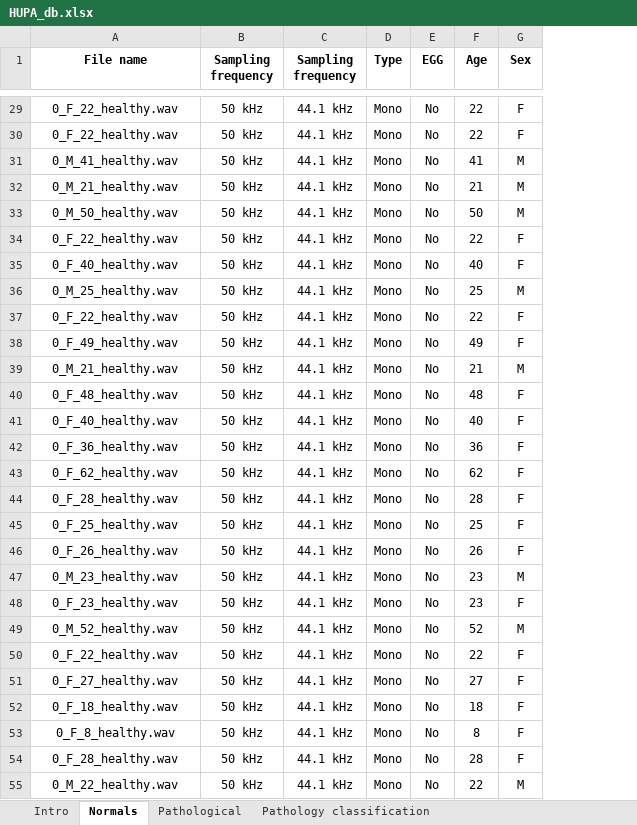
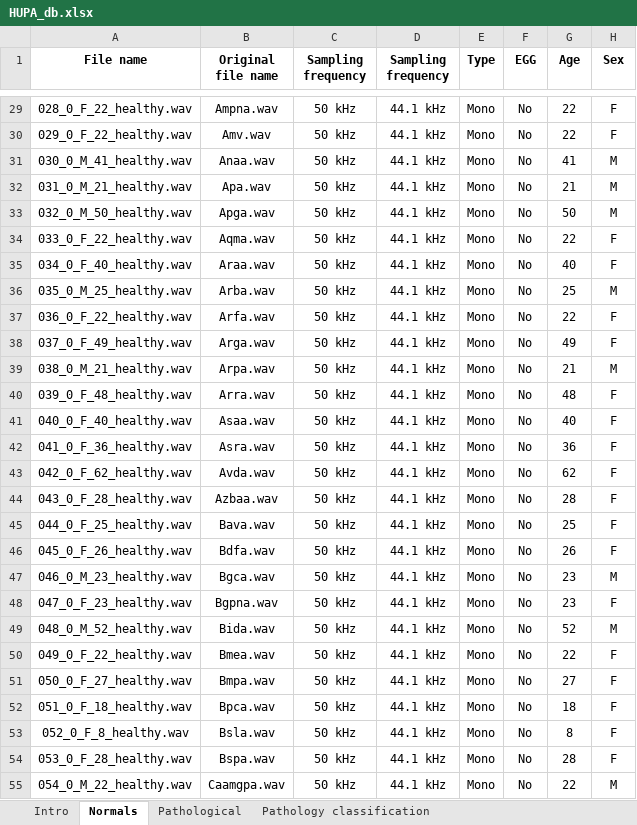
Before and after one commit to juancpa99/HUPA-Voice-Analysis, an Excel workbook: data/HUPA_db/HUPA_db.xlsx, sheet Normals, drawn as a sheet; only a part is shown, gaps mark what is left out; values as stored, in another font and other column widths than the file's, no borders; the diff covers the shown part only; the diff names each change by its address in the sheet, - before the commit and + after, or states it on an @@ line.

```diff
--- a/data/HUPA_db/HUPA_db.xlsx (sheet Normals)
+++ b/data/HUPA_db/HUPA_db.xlsx (sheet Normals)
+column B (Original file name), rows 29-55: Ampna.wav | Amv.wav | Anaa.wav | Apa.wav | Apga.wav | Aqma.wav | Araa.wav | Arba.wav | Arfa.wav | Arga.wav | Arpa.wav | Arra.wav | Asaa.wav | Asra.wav | Avda.wav | Azbaa.wav | Bava.wav | Bdfa.wav | Bgca.wav | Bgpna.wav | Bida.wav | Bmea.wav | Bmpa.wav | Bpca.wav | Bsla.wav | Bspa.wav | Caamgpa.wav
-A29 (File name): 0_F_22_healthy.wav
+A29 (File name): 028_0_F_22_healthy.wav
-A30 (File name): 0_F_22_healthy.wav
+A30 (File name): 029_0_F_22_healthy.wav
-A31 (File name): 0_M_41_healthy.wav
+A31 (File name): 030_0_M_41_healthy.wav
-A32 (File name): 0_M_21_healthy.wav
+A32 (File name): 031_0_M_21_healthy.wav
-A33 (File name): 0_M_50_healthy.wav
+A33 (File name): 032_0_M_50_healthy.wav
-A34 (File name): 0_F_22_healthy.wav
+A34 (File name): 033_0_F_22_healthy.wav
-A35 (File name): 0_F_40_healthy.wav
+A35 (File name): 034_0_F_40_healthy.wav
-A36 (File name): 0_M_25_healthy.wav
+A36 (File name): 035_0_M_25_healthy.wav
-A37 (File name): 0_F_22_healthy.wav
+A37 (File name): 036_0_F_22_healthy.wav
-A38 (File name): 0_F_49_healthy.wav
+A38 (File name): 037_0_F_49_healthy.wav
-A39 (File name): 0_M_21_healthy.wav
+A39 (File name): 038_0_M_21_healthy.wav
-A40 (File name): 0_F_48_healthy.wav
+A40 (File name): 039_0_F_48_healthy.wav
-A41 (File name): 0_F_40_healthy.wav
+A41 (File name): 040_0_F_40_healthy.wav
-A42 (File name): 0_F_36_healthy.wav
+A42 (File name): 041_0_F_36_healthy.wav
-A43 (File name): 0_F_62_healthy.wav
+A43 (File name): 042_0_F_62_healthy.wav
-A44 (File name): 0_F_28_healthy.wav
+A44 (File name): 043_0_F_28_healthy.wav
-A45 (File name): 0_F_25_healthy.wav
+A45 (File name): 044_0_F_25_healthy.wav
-A46 (File name): 0_F_26_healthy.wav
+A46 (File name): 045_0_F_26_healthy.wav
-A47 (File name): 0_M_23_healthy.wav
+A47 (File name): 046_0_M_23_healthy.wav
-A48 (File name): 0_F_23_healthy.wav
+A48 (File name): 047_0_F_23_healthy.wav
-A49 (File name): 0_M_52_healthy.wav
+A49 (File name): 048_0_M_52_healthy.wav
-A50 (File name): 0_F_22_healthy.wav
+A50 (File name): 049_0_F_22_healthy.wav
-A51 (File name): 0_F_27_healthy.wav
+A51 (File name): 050_0_F_27_healthy.wav
-A52 (File name): 0_F_18_healthy.wav
+A52 (File name): 051_0_F_18_healthy.wav
-A53 (File name): 0_F_8_healthy.wav
+A53 (File name): 052_0_F_8_healthy.wav
-A54 (File name): 0_F_28_healthy.wav
+A54 (File name): 053_0_F_28_healthy.wav
-A55 (File name): 0_M_22_healthy.wav
+A55 (File name): 054_0_M_22_healthy.wav
```
Also changed, not shown: 212 edited cells elsewhere in this sheet, sheet Pathological.
